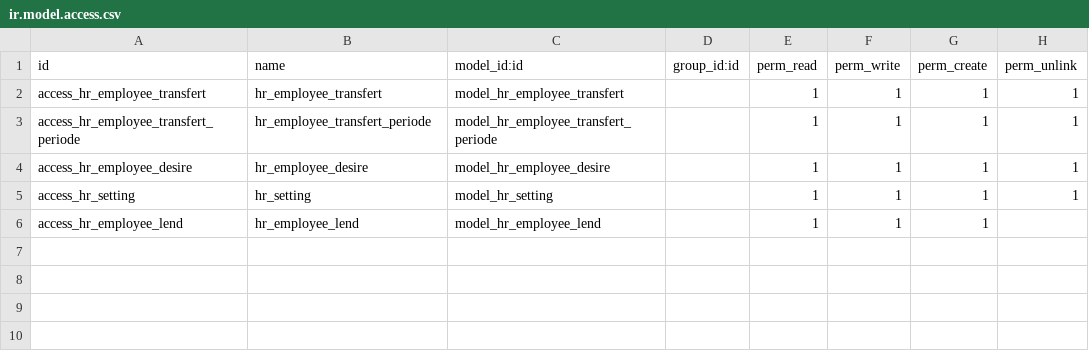
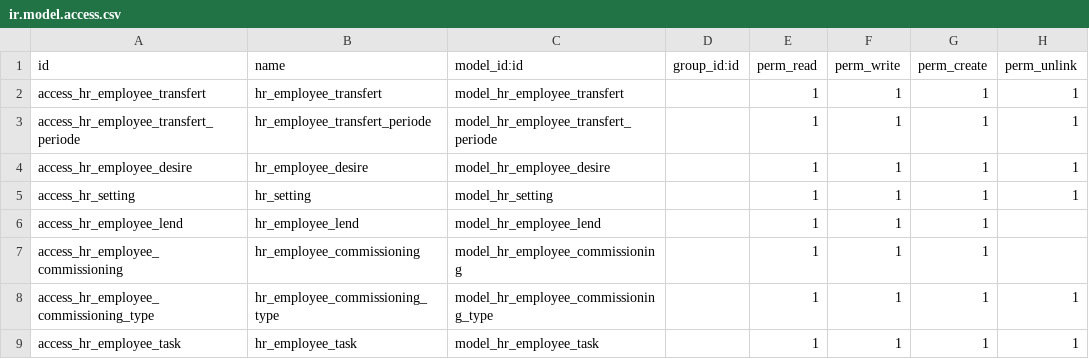
Before and after one commit to rouag/orvea, a CSV file: smart_hr/hr/security/ir.model.access.csv, drawn as a sheet; the diff names each change by its address in the sheet, - before the commit and + after, or states it on an @@ line.

```diff
--- a/smart_hr/hr/security/ir.model.access.csv
+++ b/smart_hr/hr/security/ir.model.access.csv
+row 7: access_hr_employee_commissioning | hr_employee_commissioning | model_hr_employee_commissioning |  | 1 | 1 | 1
+row 8: access_hr_employee_commissioning_type | hr_employee_commissioning_type | model_hr_employee_commissioning_type |  | 1 | 1 | 1 | 1
+row 9: access_hr_employee_task | hr_employee_task | model_hr_employee_task |  | 1 | 1 | 1 | 1
```
Also changed, not shown: 8 other files.
